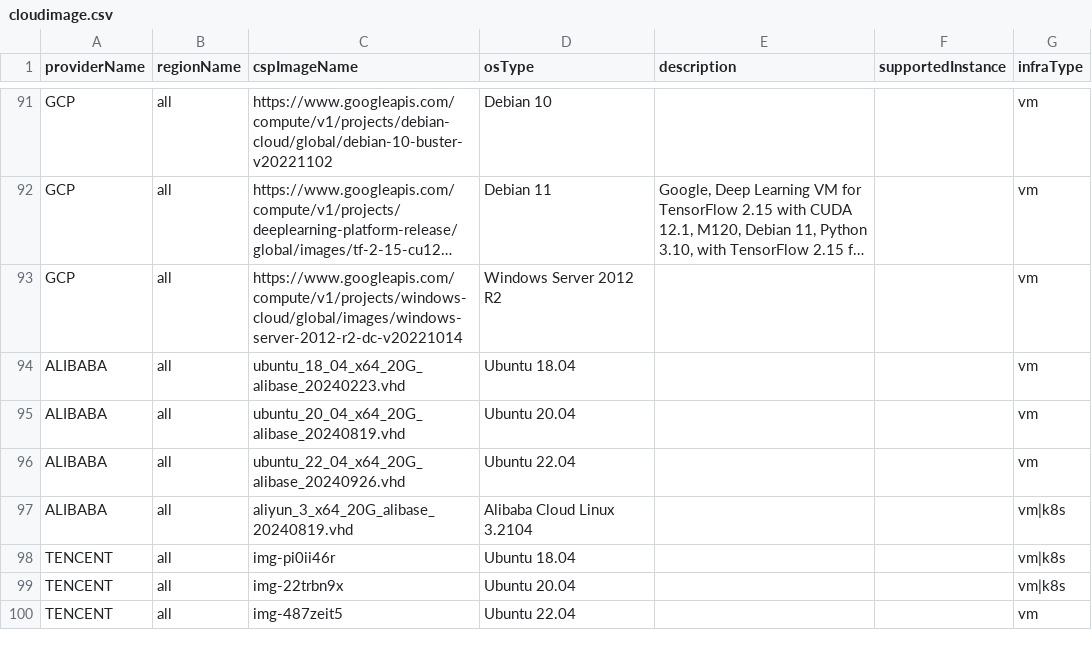
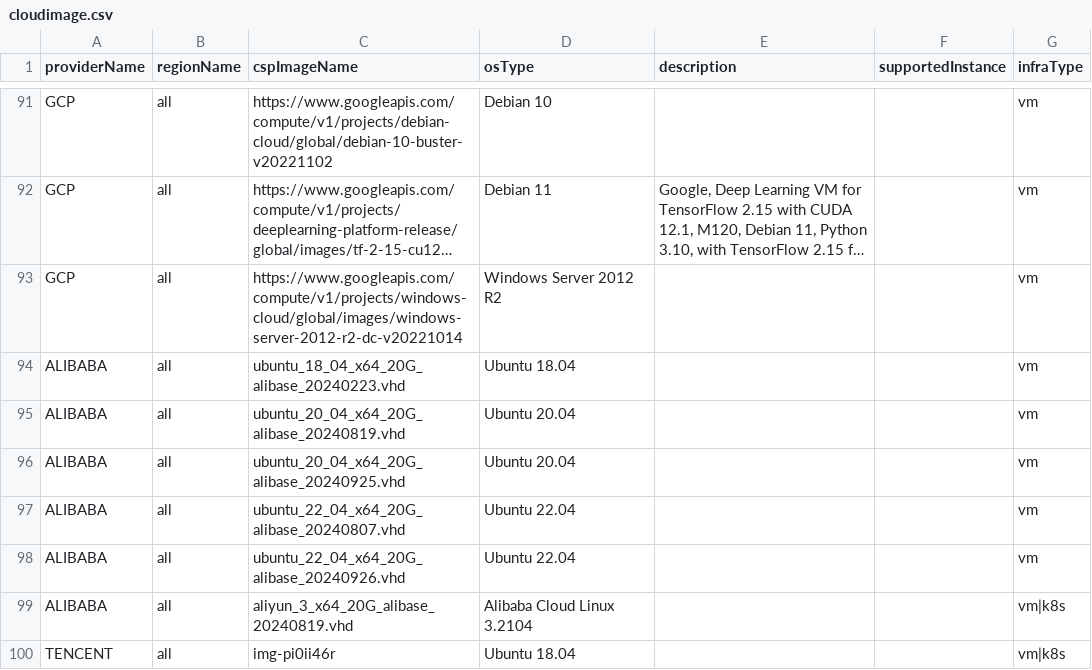
Before and after one commit to cloud-barista/cb-tumblebug, a CSV file: assets/cloudimage.csv, drawn as a sheet; only a part is shown, gaps mark what is left out; the shorter side is filled out with more unchanged rows; long unchanged cells end in ….

Commit message:
Enhance image asset handling

```diff
--- a/assets/cloudimage.csv
+++ b/assets/cloudimage.csv
@@ -95,2 +95,4 @@ ALIBABA,all,ubuntu_18_04_x64_20G_alibase_20240223.vhd,Ubuntu 18.04,,,vm
 ALIBABA,all,ubuntu_20_04_x64_20G_alibase_20240819.vhd,Ubuntu 20.04,,,vm
+ALIBABA,all,ubuntu_20_04_x64_20G_alibase_20240925.vhd,Ubuntu 20.04,,,vm
+ALIBABA,all,ubuntu_22_04_x64_20G_alibase_20240807.vhd,Ubuntu 22.04,,,vm
 ALIBABA,all,ubuntu_22_04_x64_20G_alibase_20240926.vhd,Ubuntu 22.04,,,vm
```
Also changed, not shown: 1 other file.
